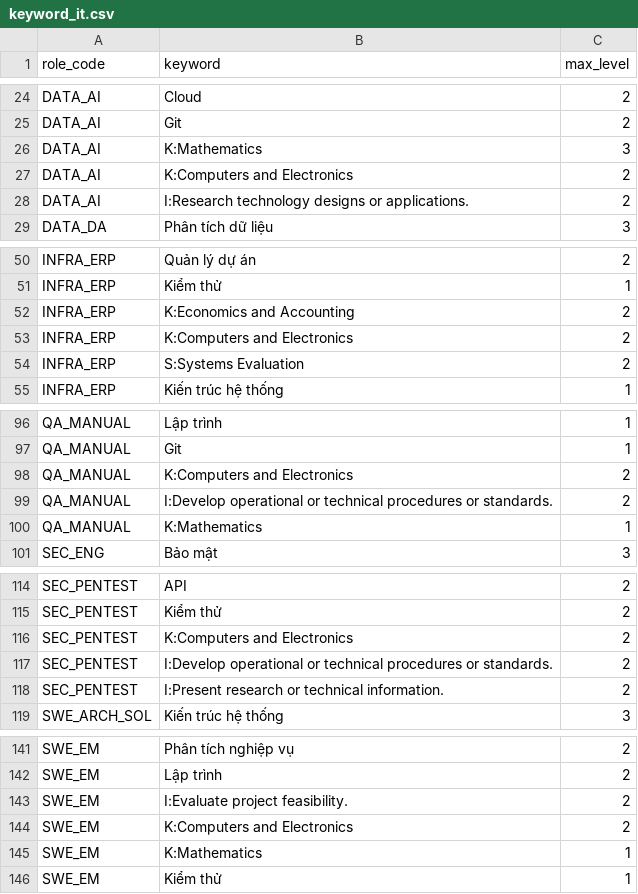
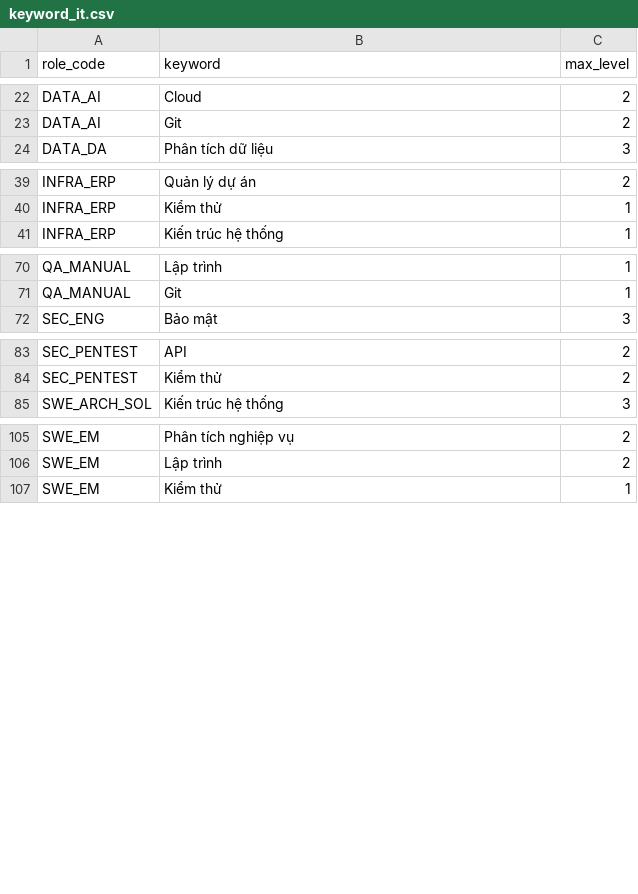
Before and after one commit to The-Golden-Trio/Capstone-Project, a CSV file: research/research_notes/Bản đồ keyword/keyword_it.csv, drawn as a sheet; only a part is shown, gaps mark what is left out; the diff covers the shown part only; the diff names each change by its address in the sheet, - before the commit and + after, or states it on an @@ line.

```diff
--- a/research/research_notes/Bản đồ keyword/keyword_it.csv
+++ b/research/research_notes/Bản đồ keyword/keyword_it.csv
-row 26: DATA_AI | K:Mathematics | 3
-row 27: DATA_AI | K:Computers and Electronics | 2
-row 28: DATA_AI | I:Research technology designs or applications. | 2
-row 52: INFRA_ERP | K:Economics and Accounting | 2
-row 53: INFRA_ERP | K:Computers and Electronics | 2
-row 54: INFRA_ERP | S:Systems Evaluation | 2
-row 98: QA_MANUAL | K:Computers and Electronics | 2
-row 99: QA_MANUAL | I:Develop operational or technical procedures or standards. | 2
-row 100: QA_MANUAL | K:Mathematics | 1
-row 116: SEC_PENTEST | K:Computers and Electronics | 2
-row 117: SEC_PENTEST | I:Develop operational or technical procedures or standards. | 2
-row 118: SEC_PENTEST | I:Present research or technical information. | 2
-row 143: SWE_EM | I:Evaluate project feasibility. | 2
-row 144: SWE_EM | K:Computers and Electronics | 2
-row 145: SWE_EM | K:Mathematics | 1
```
Also changed, not shown: 42 removed rows elsewhere in this file, 4 other files.
